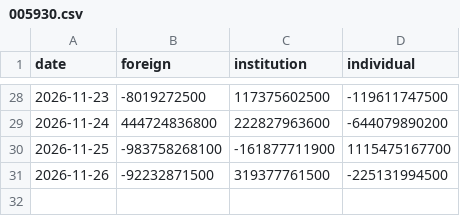
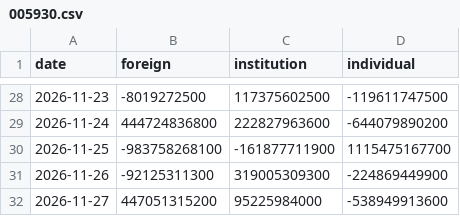
Before and after one commit to apvmf1313-lgtm/stock-auto, a CSV file: docs/flows/005930.csv, drawn as a sheet; only a part is shown, gaps mark what is left out.

```diff
--- a/docs/flows/005930.csv
+++ b/docs/flows/005930.csv
@@ -30,2 +30,3 @@ date,foreign,institution,individual
 2026-11-25,-983758268100,-161877711900,1115475167700
-2026-11-26,-92232871500,319377761500,-225131994500
+2026-11-26,-92125311300,319005309300,-224869449900
+2026-11-27,447051315200,95225984000,-538949913600
```
Also changed, not shown: docs/flows/000660.csv, docs/flows/000990.csv, 8 other files.
